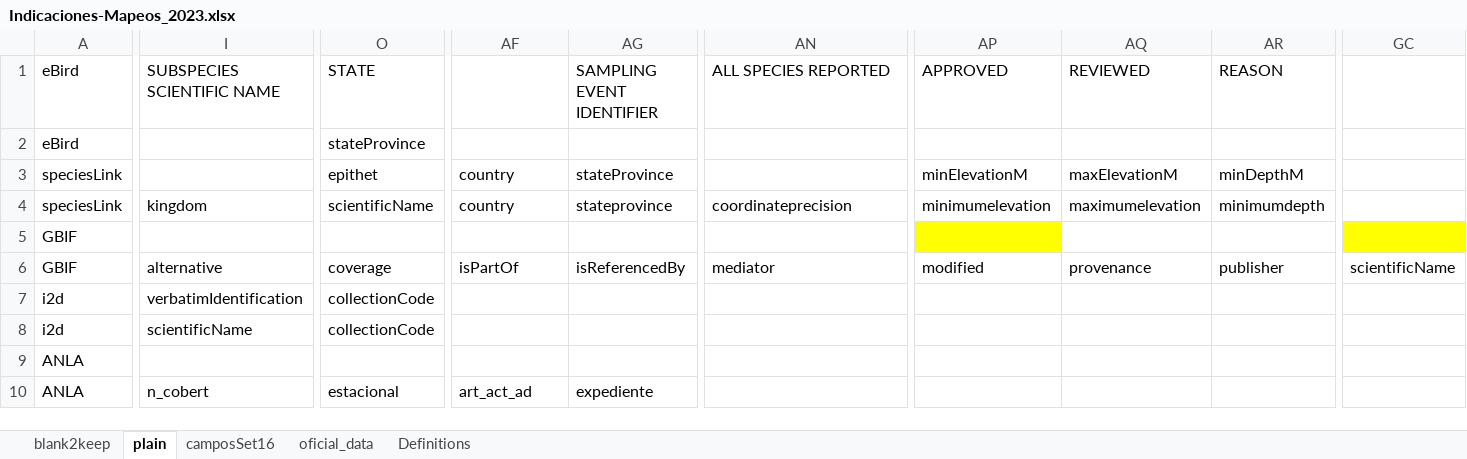
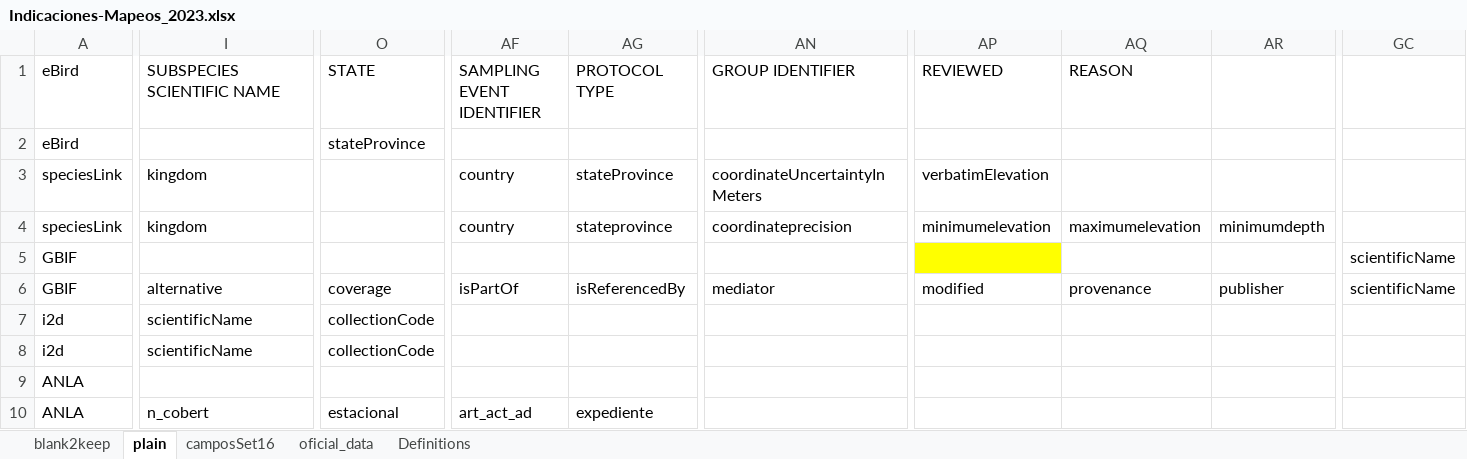
Before and after one commit to crcruzr/Unif_biological_data_-set16-, an Excel workbook: addicional_data/Indicaciones-Mapeos_2023.xlsx, sheet plain, drawn as a sheet; only a part is shown, gaps mark what is left out; values as stored, in another font and other column widths than the file's, no borders; the diff covers the shown part only; the diff names each change by its address in the sheet, - before the commit and + after, or states it on an @@ line.

Commit message:
Include taxonomic columns

```diff
--- a/addicional_data/Indicaciones-Mapeos_2023.xlsx (sheet plain)
+++ b/addicional_data/Indicaciones-Mapeos_2023.xlsx (sheet plain)
-AF1: (empty)
+AF1: SAMPLING EVENT IDENTIFIER
-AG1: SAMPLING EVENT IDENTIFIER
+AG1: PROTOCOL TYPE
-AN1: ALL SPECIES REPORTED
+AN1: GROUP IDENTIFIER
-AP1: APPROVED
+AP1: REVIEWED
-AQ1: REVIEWED
+AQ1: REASON
-AR1: REASON
+AR1: (empty)
-I3 (SUBSPECIES SCIENTIFIC NAME): (empty)
+I3 (SUBSPECIES SCIENTIFIC NAME): kingdom
-O3 (STATE): epithet
+O3 (STATE): (empty)
-AN3 (GROUP IDENTIFIER): (empty)
+AN3 (GROUP IDENTIFIER): coordinateUncertaintyInMeters
-AP3 (REVIEWED): minElevationM
+AP3 (REVIEWED): verbatimElevation
-AQ3 (REASON): maxElevationM
+AQ3 (REASON): (empty)
-AR3: minDepthM
+AR3: (empty)
-O4 (STATE): scientificName
+O4 (STATE): (empty)
-GC5: (empty)
+GC5: scientificName
-GC5 fill: #FFFF00
+GC5 fill: none
-I7 (SUBSPECIES SCIENTIFIC NAME): verbatimIdentification
+I7 (SUBSPECIES SCIENTIFIC NAME): scientificName
```
Also changed, not shown: 2 added rows, 2 removed rows and 35 edited cells elsewhere in this sheet, sheet Definitions.
